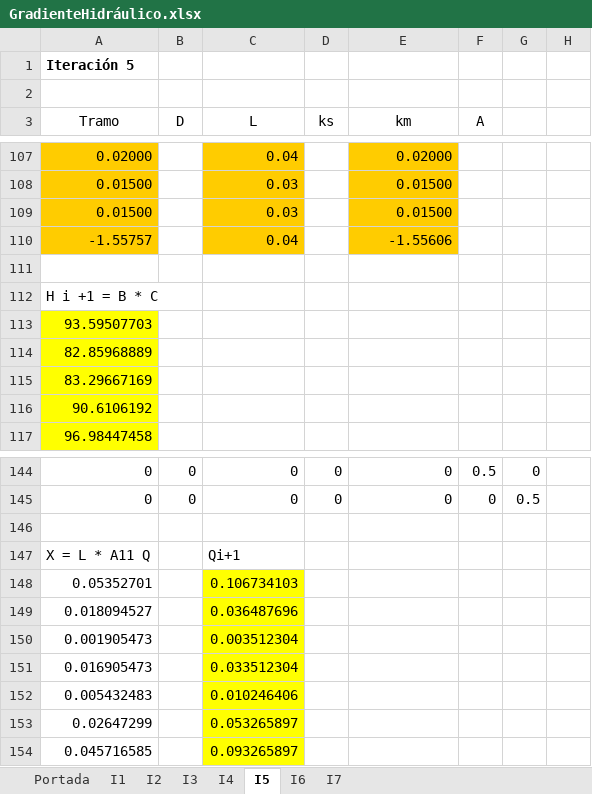
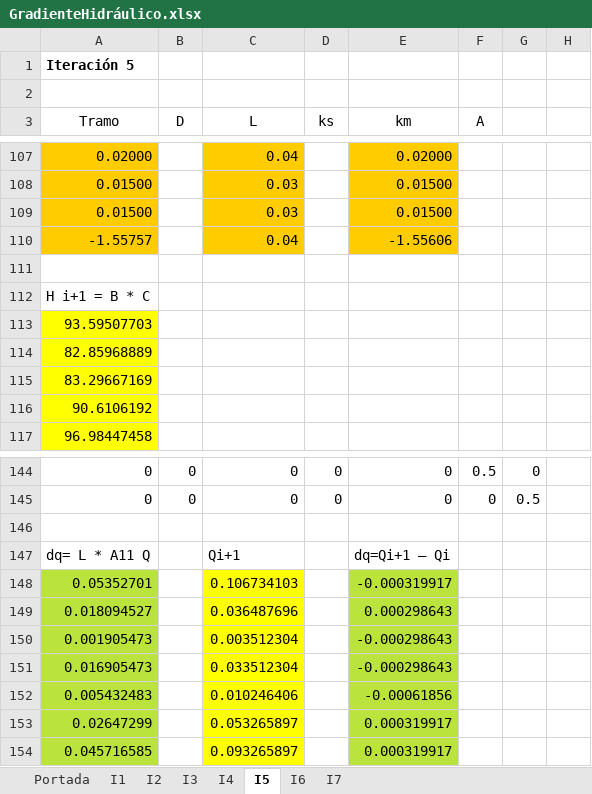
Before and after one commit to SegFun01/mgh, an Excel workbook: GradienteHidráulico.xlsx, sheet I5, drawn as a sheet; only a part is shown, gaps mark what is left out; values as stored, in another font and other column widths than the file's, no borders; the diff names each change by its address in the sheet, - before the commit and + after, or states it on an @@ line.

```diff
--- a/GradienteHidráulico.xlsx (sheet I5)
+++ b/GradienteHidráulico.xlsx (sheet I5)
-A112 (Tramo): H i +1 = B * C
+A112 (Tramo): H i+1 = B * C
-A147 (Tramo): X = L * A11 Q
+A147 (Tramo): dq= L * A11 Q
-E147 (km): (empty)
+E147 (km): dq=Qi+1 – Qi
-A148:A154 fill: none
+A148:A154 fill: #BBE33D
-E148 (km): (empty)
+E148 (km): -0.000319917
-E148:E154 fill: none
+E148:E154 fill: #BBE33D
-E149 (km): (empty)
+E149 (km): 0.000298643
-E150:E151 (km): (empty)
+E150:E151 (km): -0.000298643
-E152 (km): (empty)
+E152 (km): -0.00061856
-E153:E154 (km): (empty)
+E153:E154 (km): 0.000319917
```
Also changed, not shown: sheet Portada, sheet I6, sheet I4, sheet I7, sheet I3, sheet I2, 1 more sheet, formulas that keep their value, charts or pictures, 2 other files.
